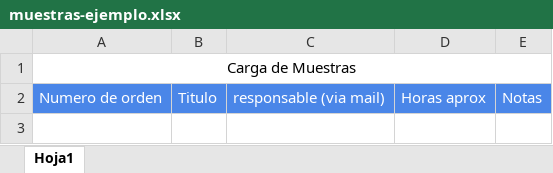
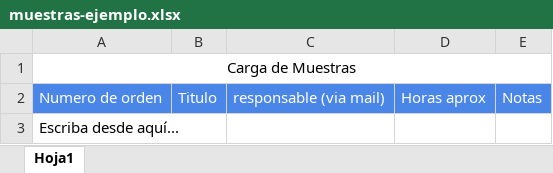
Before and after one commit to Fran452/KiviuNVCH, an Excel workbook: client/src/assets/muestras-ejemplo.xlsx, sheet Hoja1, drawn as a sheet; values as stored, in another font and other column widths than the file's, no borders; charts and pictures not drawn; the diff names each change by its address in the sheet, - before the commit and + after, or states it on an @@ line.

Commit message:
últimas correcciones sobre la carga de excel

```diff
--- a/client/src/assets/muestras-ejemplo.xlsx (sheet Hoja1)
+++ b/client/src/assets/muestras-ejemplo.xlsx (sheet Hoja1)
+row 3: Escriba desde aquí...
```
Also changed, not shown: 1 other file.
